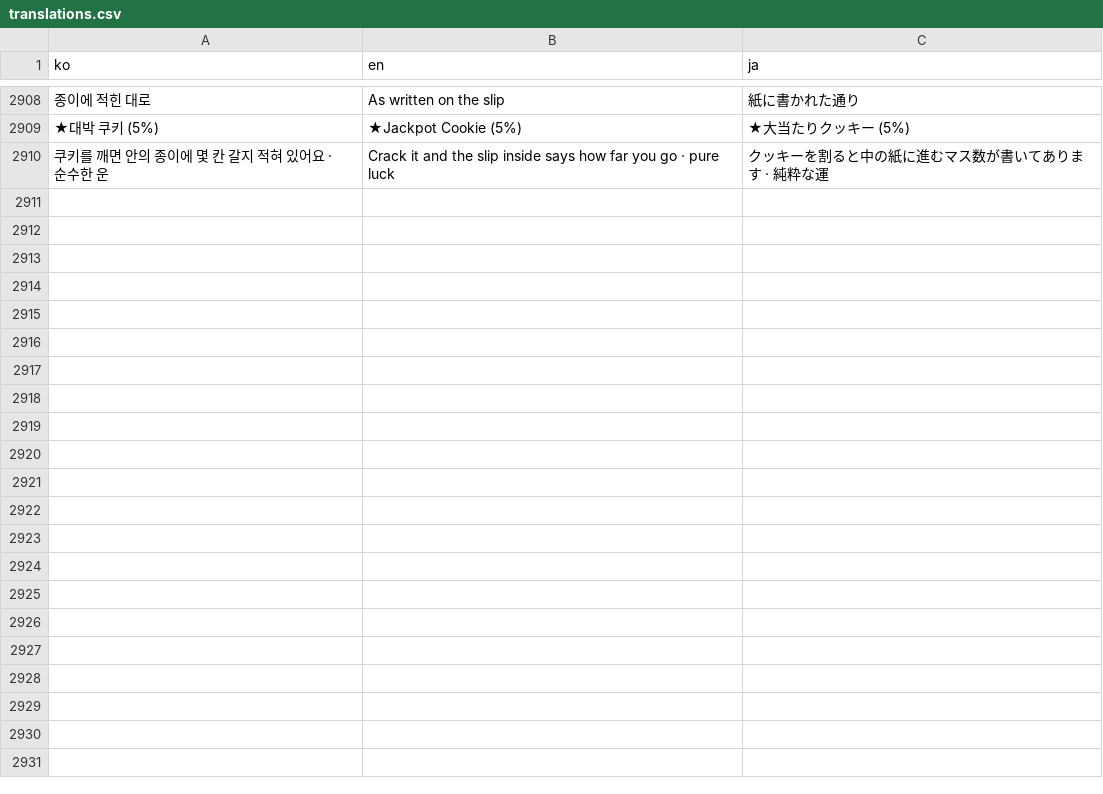
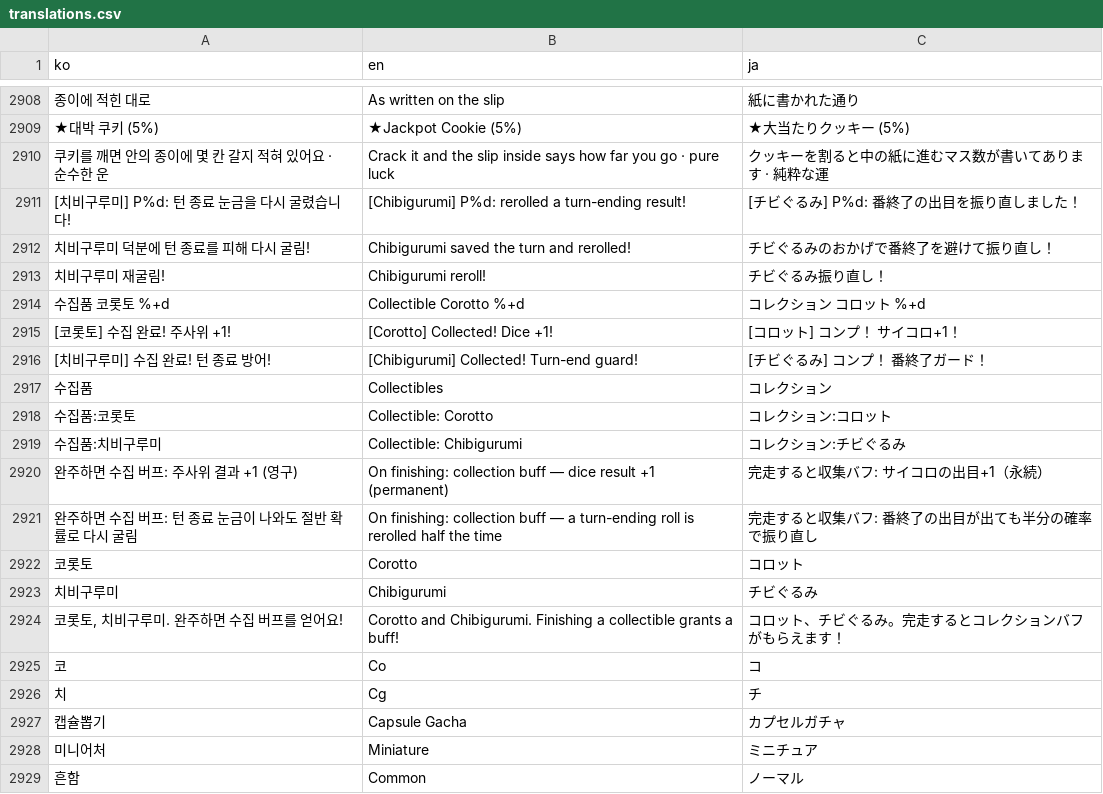
Before and after one commit to mayjohn66-cmd/TRG, a CSV file: content_trickcal/data/translations.csv, drawn as a sheet; only a part is shown, gaps mark what is left out; the diff covers the shown part only; the diff names each change by its address in the sheet, - before the commit and + after, or states it on an @@ line.

```diff
--- a/content_trickcal/data/translations.csv
+++ b/content_trickcal/data/translations.csv
+row 2911: [치비구루미] P%d: 턴 종료 눈금을 다시 굴렸습니다! | [Chibigurumi] P%d: rerolled a turn-ending result! | [チビぐるみ] P%d: 番終了の出目を振り直しました！
+row 2912: 치비구루미 덕분에 턴 종료를 피해 다시 굴림! | Chibigurumi saved the turn and rerolled! | チビぐるみのおかげで番終了を避けて振り直し！
+row 2913: 치비구루미 재굴림! | Chibigurumi reroll! | チビぐるみ振り直し！
+row 2914: 수집품 코롯토 %+d | Collectible Corotto %+d | コレクション コロット %+d
+row 2915: [코롯토] 수집 완료! 주사위 +1! | [Corotto] Collected! Dice +1! | [コロット] コンプ！ サイコロ+1！
+row 2916: [치비구루미] 수집 완료! 턴 종료 방어! | [Chibigurumi] Collected! Turn-end guard! | [チビぐるみ] コンプ！ 番終了ガード！
+row 2917: 수집품 | Collectibles | コレクション
+row 2918: 수집품:코롯토 | Collectible: Corotto | コレクション:コロット
+row 2919: 수집품:치비구루미 | Collectible: Chibigurumi | コレクション:チビぐるみ
+row 2920: 완주하면 수집 버프: 주사위 결과 +1 (영구) | On finishing: collection buff — dice result +1 (permanent) | 完走すると収集バフ: サイコロの出目+1（永続）
+row 2921: 완주하면 수집 버프: 턴 종료 눈금이 나와도 절반 확률로 다시 굴림 | On finishing: collection buff — a turn-ending roll is rerolled half the time | 完走すると収集バフ: 番終了の出目が出ても半分の確率で振り直し
+row 2922: 코롯토 | Corotto | コロット
+row 2923: 치비구루미 | Chibigurumi | チビぐるみ
+row 2924: 코롯토, 치비구루미. 완주하면 수집 버프를 얻어요! | Corotto and Chibigurumi. Finishing a collectible grants a buff! | コロット、チビぐるみ。完走するとコレクションバフがもらえます！
+row 2925: 코 | Co | コ
+row 2926: 치 | Cg | チ
+row 2927: 캡슐뽑기 | Capsule Gacha | カプセルガチャ
+row 2928: 미니어처 | Miniature | ミニチュア
+row 2929: 흔함 | Common | ノーマル
```
Also changed, not shown: 19 added rows elsewhere in this file, content_trickcal/data/augments_table.csv, content_trickcal/data/dice_table.csv, 29 other files.
